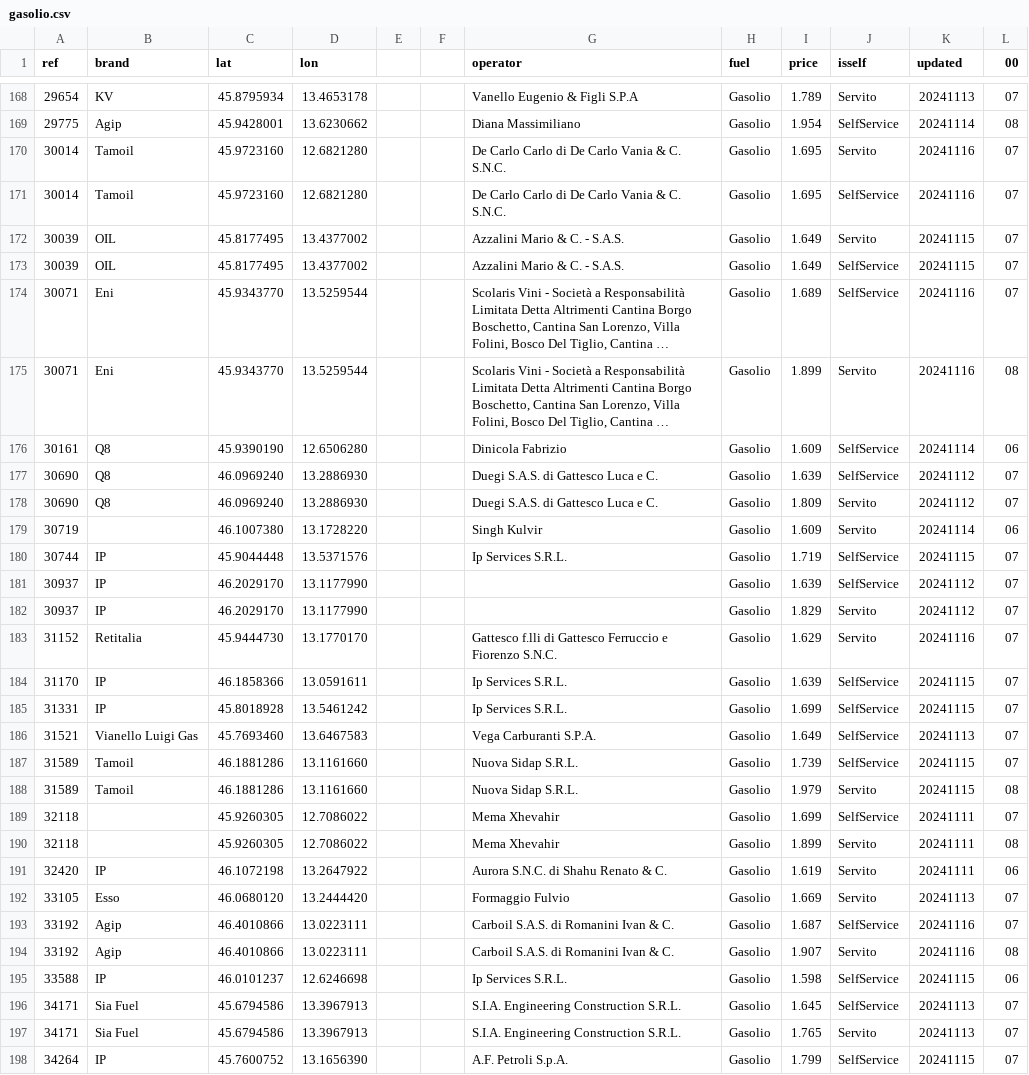
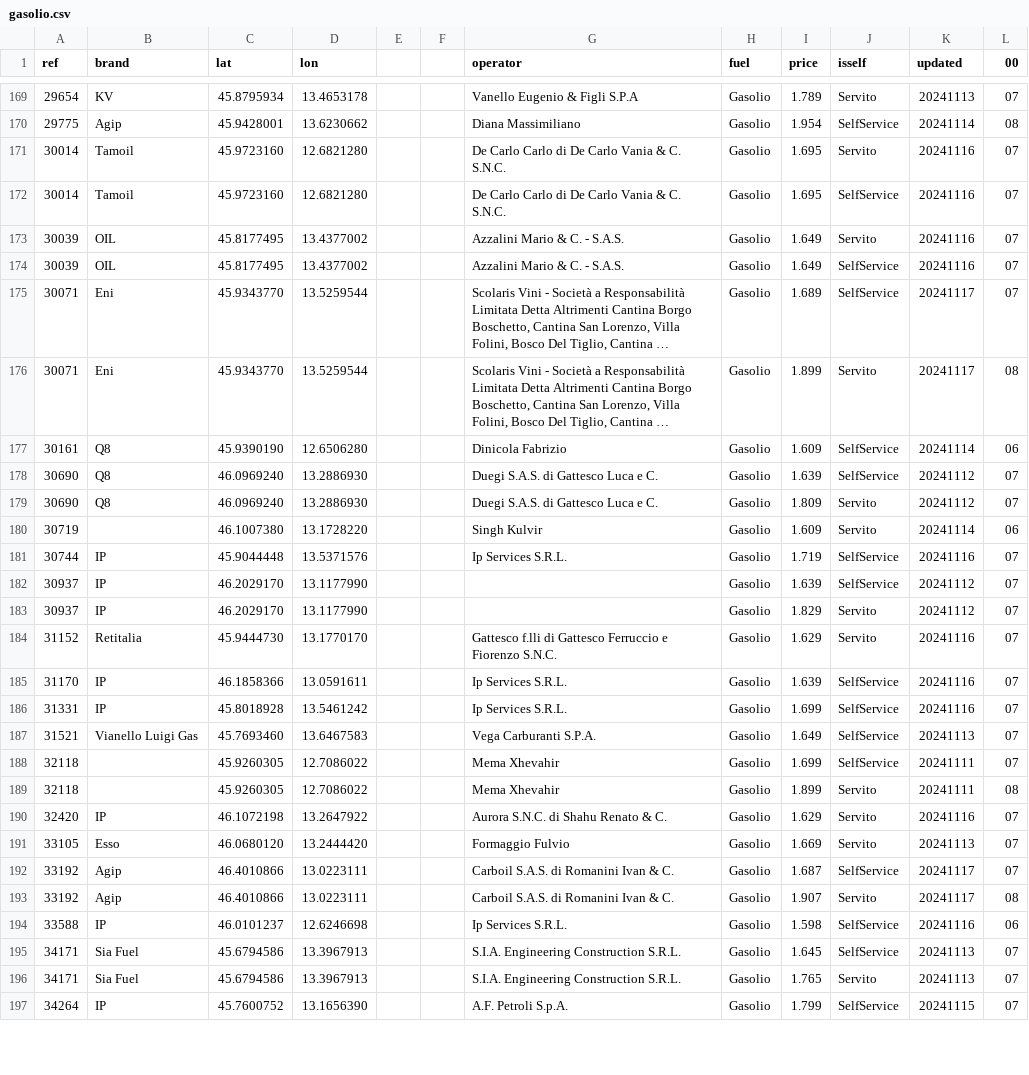
Before and after one commit to cascafico/FuelPrices, a CSV file: gasolio.csv, drawn as a sheet; only a part is shown, gaps mark what is left out; long unchanged cells end in …; removed rows and columns are numbered as before the commit, all else as after; the diff covers the shown part only; the diff names each change by its address in the sheet, - before the commit and + after, or states it on an @@ line.

```diff
--- a/gasolio.csv
+++ b/gasolio.csv
-K173:K174 (updated): 20241115
+K173:K174 (updated): 20241116
-K175:K176 (updated): 20241116
+K175:K176 (updated): 20241117
-K181 (updated): 20241115
+K181 (updated): 20241116
-K185:K186 (updated): 20241115
+K185:K186 (updated): 20241116
-row 187: 31589 | Tamoil | 46.1881286 | 13.1161660 |  |  | Nuova Sidap S.R.L. | Gasolio | 1.739 | SelfService | 20241115 | 07
-row 188: 31589 | Tamoil | 46.1881286 | 13.1161660 |  |  | Nuova Sidap S.R.L. | Gasolio | 1.979 | Servito | 20241115 | 08
-I190 (price): 1.619
+I190 (price): 1.629
-K190 (updated): 20241111
+K190 (updated): 20241116
-L190 (00): 06
+L190 (00): 07
-K192:K193 (updated): 20241116
+K192:K193 (updated): 20241117
-K194 (updated): 20241115
+K194 (updated): 20241116
```
Also changed, not shown: 1 added row and 130 edited cells elsewhere in this file, benzina.csv, fuel.csv, 3 other files.
